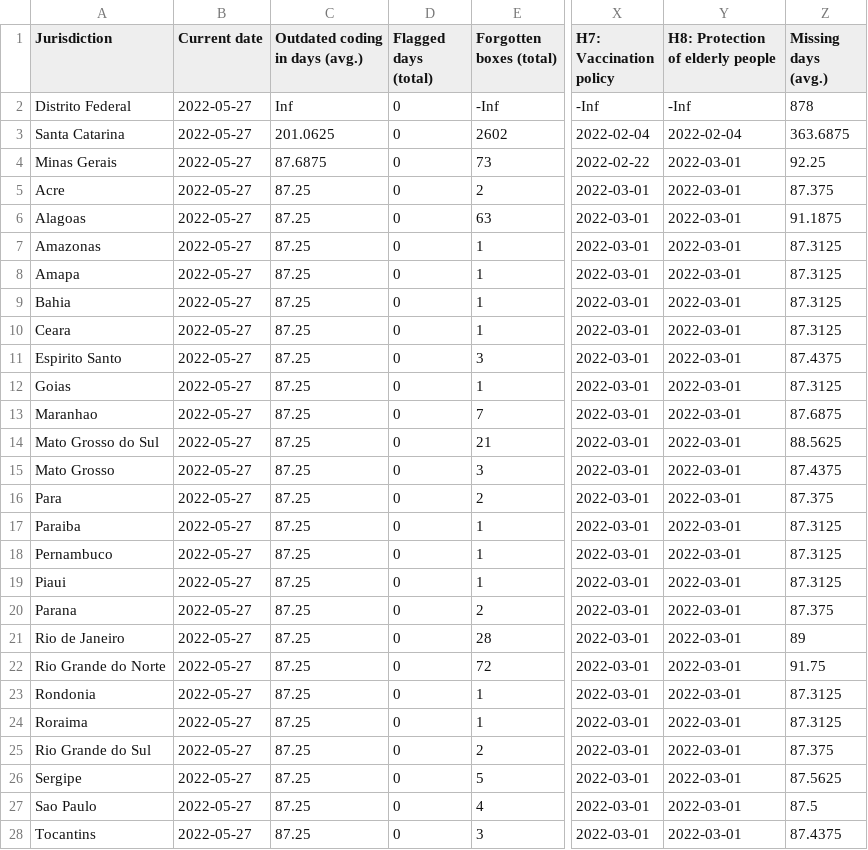
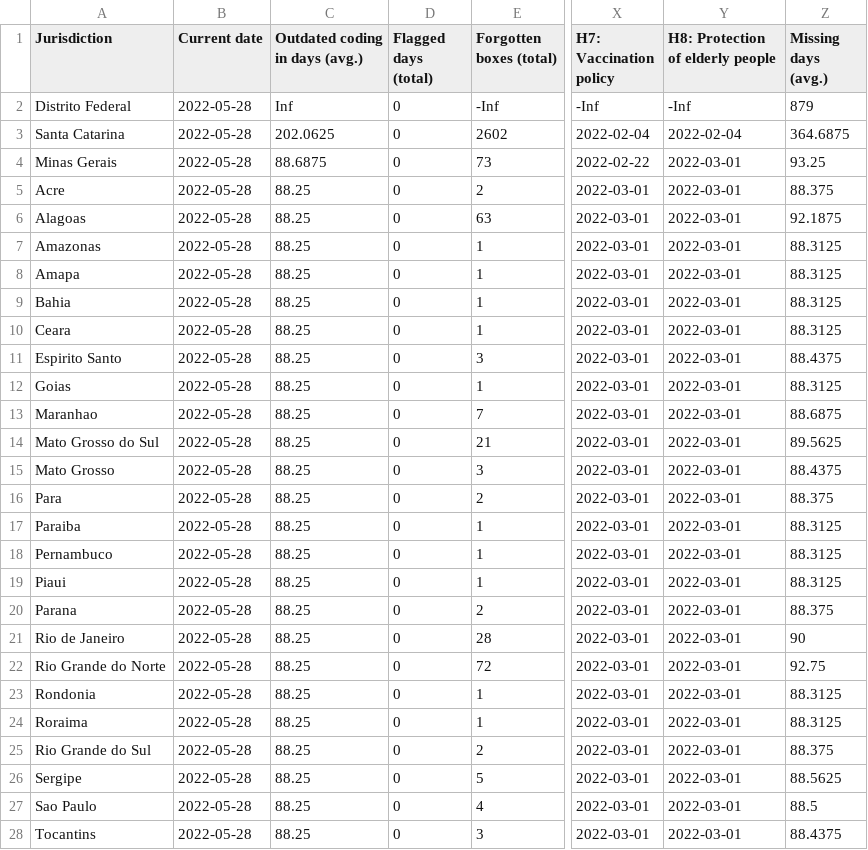
Before and after one commit to tatlowhelen/covid-policy-scratchpad, a CSV file: OxCGRT_coverage_status/BRA_OxCGRT_coverage_status.csv, drawn as a sheet; only a part is shown, gaps mark what is left out; the diff covers the shown part only; the diff names each change by its address in the sheet, - before the commit and + after, or states it on an @@ line.

```diff
--- a/OxCGRT_coverage_status/BRA_OxCGRT_coverage_status.csv
+++ b/OxCGRT_coverage_status/BRA_OxCGRT_coverage_status.csv
-B2:B28 (Current date): 2022-05-27
+B2:B28 (Current date): 2022-05-28
-Z2 (Missing days (avg.)): 878
+Z2 (Missing days (avg.)): 879
-C3 (Outdated coding in days (avg.)): 201.0625
+C3 (Outdated coding in days (avg.)): 202.0625
-Z3 (Missing days (avg.)): 363.6875
+Z3 (Missing days (avg.)): 364.6875
-C4 (Outdated coding in days (avg.)): 87.6875
+C4 (Outdated coding in days (avg.)): 88.6875
-Z4 (Missing days (avg.)): 92.25
+Z4 (Missing days (avg.)): 93.25
-C5:C28 (Outdated coding in days (avg.)): 87.25
+C5:C28 (Outdated coding in days (avg.)): 88.25
-Z5 (Missing days (avg.)): 87.375
+Z5 (Missing days (avg.)): 88.375
-Z6 (Missing days (avg.)): 91.1875
+Z6 (Missing days (avg.)): 92.1875
-Z7:Z10 (Missing days (avg.)): 87.3125
+Z7:Z10 (Missing days (avg.)): 88.3125
-Z11 (Missing days (avg.)): 87.4375
+Z11 (Missing days (avg.)): 88.4375
-Z12 (Missing days (avg.)): 87.3125
+Z12 (Missing days (avg.)): 88.3125
-Z13 (Missing days (avg.)): 87.6875
+Z13 (Missing days (avg.)): 88.6875
-Z14 (Missing days (avg.)): 88.5625
+Z14 (Missing days (avg.)): 89.5625
-Z15 (Missing days (avg.)): 87.4375
+Z15 (Missing days (avg.)): 88.4375
-Z16 (Missing days (avg.)): 87.375
+Z16 (Missing days (avg.)): 88.375
-Z17:Z19 (Missing days (avg.)): 87.3125
+Z17:Z19 (Missing days (avg.)): 88.3125
-Z20 (Missing days (avg.)): 87.375
+Z20 (Missing days (avg.)): 88.375
-Z21 (Missing days (avg.)): 89
+Z21 (Missing days (avg.)): 90
-Z22 (Missing days (avg.)): 91.75
+Z22 (Missing days (avg.)): 92.75
-Z23:Z24 (Missing days (avg.)): 87.3125
+Z23:Z24 (Missing days (avg.)): 88.3125
-Z25 (Missing days (avg.)): 87.375
+Z25 (Missing days (avg.)): 88.375
-Z26 (Missing days (avg.)): 87.5625
+Z26 (Missing days (avg.)): 88.5625
-Z27 (Missing days (avg.)): 87.5
+Z27 (Missing days (avg.)): 88.5
-Z28 (Missing days (avg.)): 87.4375
+Z28 (Missing days (avg.)): 88.4375
```
Also changed, not shown: 3 edited cells elsewhere in this file, OxCGRT_coverage_status/CAN_OxCGRT_coverage_status.csv, OxCGRT_coverage_status/CHN_OxCGRT_coverage_status.csv, 3 other files.
